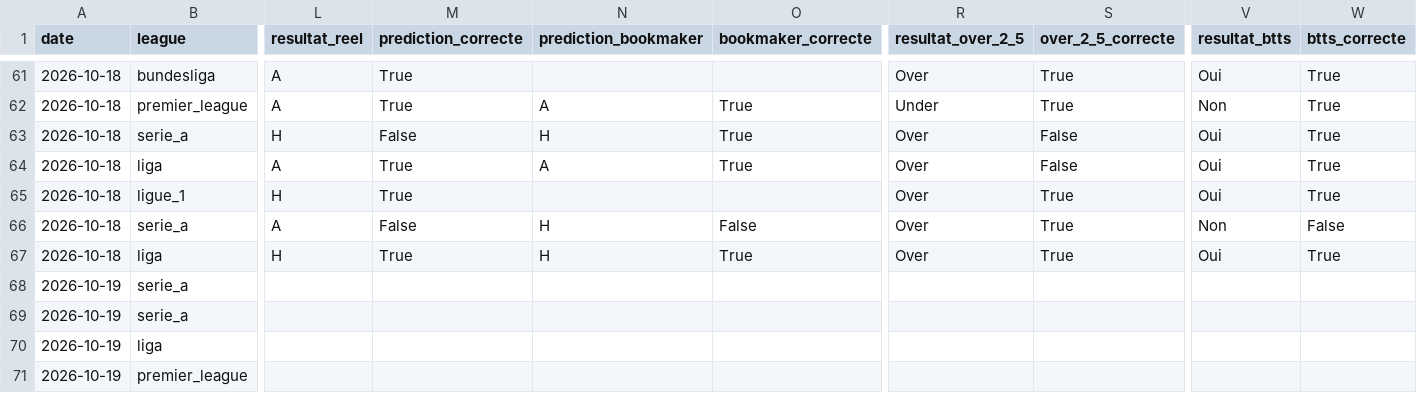
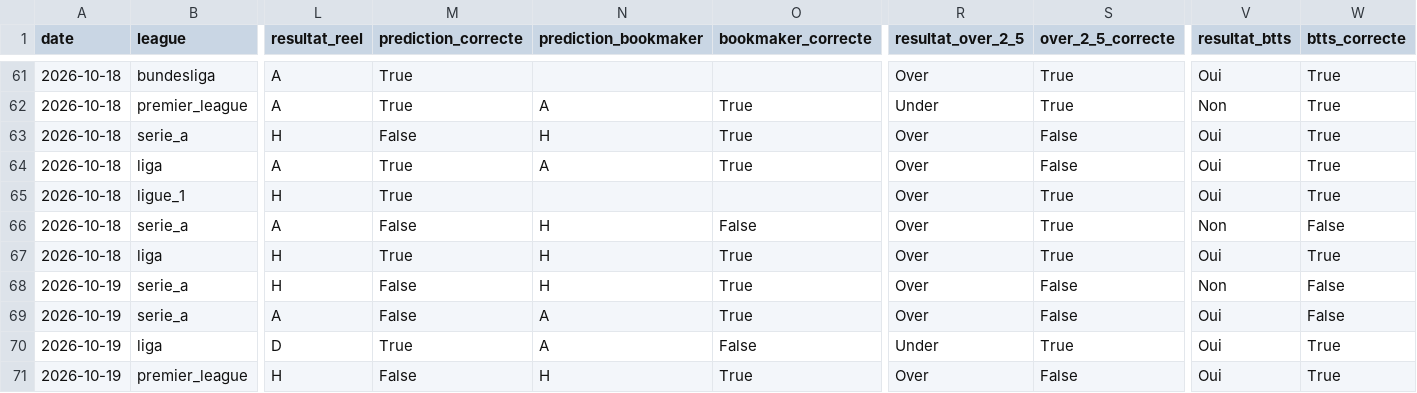
Before and after one commit to ezekiel27egoun/football-predictor, a CSV file: data/tracking/predictions_2026-10-12.csv, drawn as a sheet; only a part is shown, gaps mark what is left out; the diff names each change by its address in the sheet, - before the commit and + after, or states it on an @@ line.

```diff
--- a/data/tracking/predictions_2026-10-12.csv
+++ b/data/tracking/predictions_2026-10-12.csv
-L68 (resultat_reel): (empty)
+L68 (resultat_reel): H
-M68:M69 (prediction_correcte): (empty)
+M68:M69 (prediction_correcte): False
-N68 (prediction_bookmaker): (empty)
+N68 (prediction_bookmaker): H
-O68:O69 (bookmaker_correcte): (empty)
+O68:O69 (bookmaker_correcte): True
-R68:R69 (resultat_over_2_5): (empty)
+R68:R69 (resultat_over_2_5): Over
-S68:S69 (over_2_5_correcte): (empty)
+S68:S69 (over_2_5_correcte): False
-V68 (resultat_btts): (empty)
+V68 (resultat_btts): Non
-W68:W69 (btts_correcte): (empty)
+W68:W69 (btts_correcte): False
-L69 (resultat_reel): (empty)
+L69 (resultat_reel): A
-N69:N70 (prediction_bookmaker): (empty)
+N69:N70 (prediction_bookmaker): A
-V69:V71 (resultat_btts): (empty)
+V69:V71 (resultat_btts): Oui
-L70 (resultat_reel): (empty)
+L70 (resultat_reel): D
-M70 (prediction_correcte): (empty)
+M70 (prediction_correcte): True
-O70 (bookmaker_correcte): (empty)
+O70 (bookmaker_correcte): False
-R70 (resultat_over_2_5): (empty)
+R70 (resultat_over_2_5): Under
-S70 (over_2_5_correcte): (empty)
+S70 (over_2_5_correcte): True
-W70:W71 (btts_correcte): (empty)
+W70:W71 (btts_correcte): True
-L71 (resultat_reel): (empty)
+L71 (resultat_reel): H
-M71 (prediction_correcte): (empty)
+M71 (prediction_correcte): False
-N71 (prediction_bookmaker): (empty)
+N71 (prediction_bookmaker): H
-O71 (bookmaker_correcte): (empty)
+O71 (bookmaker_correcte): True
-R71 (resultat_over_2_5): (empty)
+R71 (resultat_over_2_5): Over
-S71 (over_2_5_correcte): (empty)
+S71 (over_2_5_correcte): False
```
Also changed, not shown: data/tracking/predictions_2026-10-19.csv, data/tracking/weekly_summary.csv.
